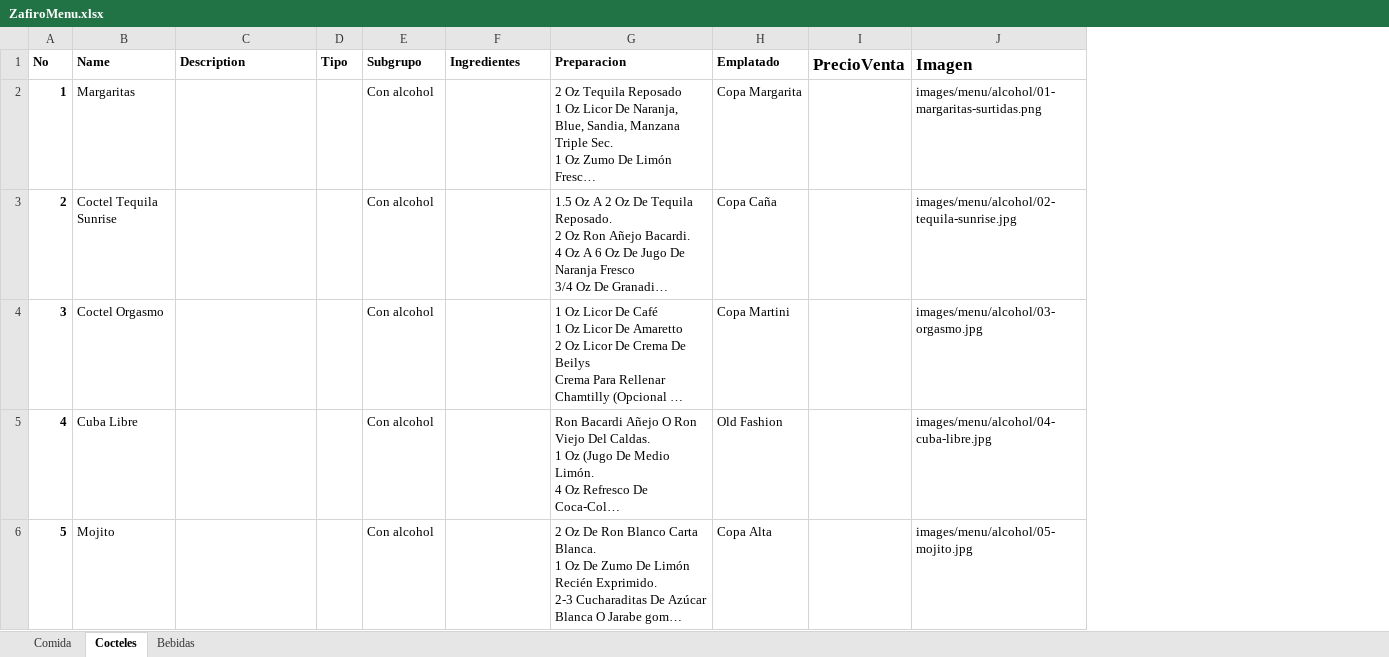
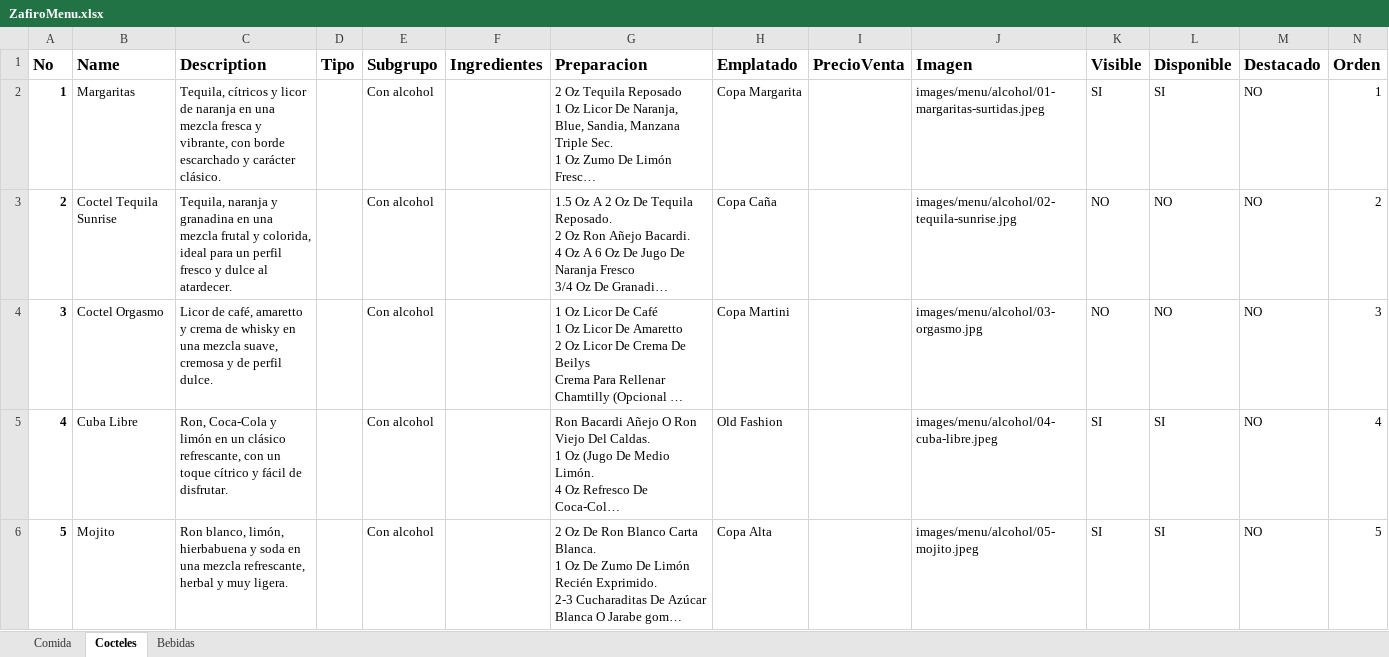
Before and after one commit to YonnierUni/zafiro, an Excel workbook: data/ZafiroMenu.xlsx, sheet Cocteles, drawn as a sheet; only a part is shown; long unchanged cells end in …; values as stored, in another font and other column widths than the file's, no borders; the diff covers the shown part only; the diff names each change by its address in the sheet, - before the commit and + after, or states it on an @@ line.

```diff
--- a/data/ZafiroMenu.xlsx (sheet Cocteles)
+++ b/data/ZafiroMenu.xlsx (sheet Cocteles)
+column K (Visible), rows 2-6: SI | NO | NO | SI | SI
+column L (Disponible), rows 2-6: SI | NO | NO | SI | SI
+column M (Destacado), rows 2-6: all NO
+column N (Orden), rows 2-6: 1 | 2 | 3 | 4 | 5
@@ A1:H1 text size: larger @@
-C2 (Description): (empty)
+C2 (Description): Tequila, cítricos y licor de naranja en una mezcla fresca y vibrante, con borde escarchado y carácter clásico.
-J2 (Imagen): images/menu/alcohol/01-margaritas-surtidas.png
+J2 (Imagen): images/menu/alcohol/01-margaritas-surtidas.jpeg
-C3 (Description): (empty)
+C3 (Description): Tequila, naranja y granadina en una mezcla frutal y colorida, ideal para un perfil fresco y dulce al atardecer.
-C4 (Description): (empty)
+C4 (Description): Licor de café, amaretto y crema de whisky en una mezcla suave, cremosa y de perfil dulce.
-C5 (Description): (empty)
+C5 (Description): Ron, Coca-Cola y limón en un clásico refrescante, con un toque cítrico y fácil de disfrutar.
-J5 (Imagen): images/menu/alcohol/04-cuba-libre.jpg
+J5 (Imagen): images/menu/alcohol/04-cuba-libre.jpeg
-C6 (Description): (empty)
+C6 (Description): Ron blanco, limón, hierbabuena y soda en una mezcla refrescante, herbal y muy ligera.
-J6 (Imagen): images/menu/alcohol/05-mojito.jpg
+J6 (Imagen): images/menu/alcohol/05-mojito.jpeg
```
Also changed, not shown: 28 edited cells elsewhere in this sheet, sheet Bebidas, sheet Comida, 30 other files.
